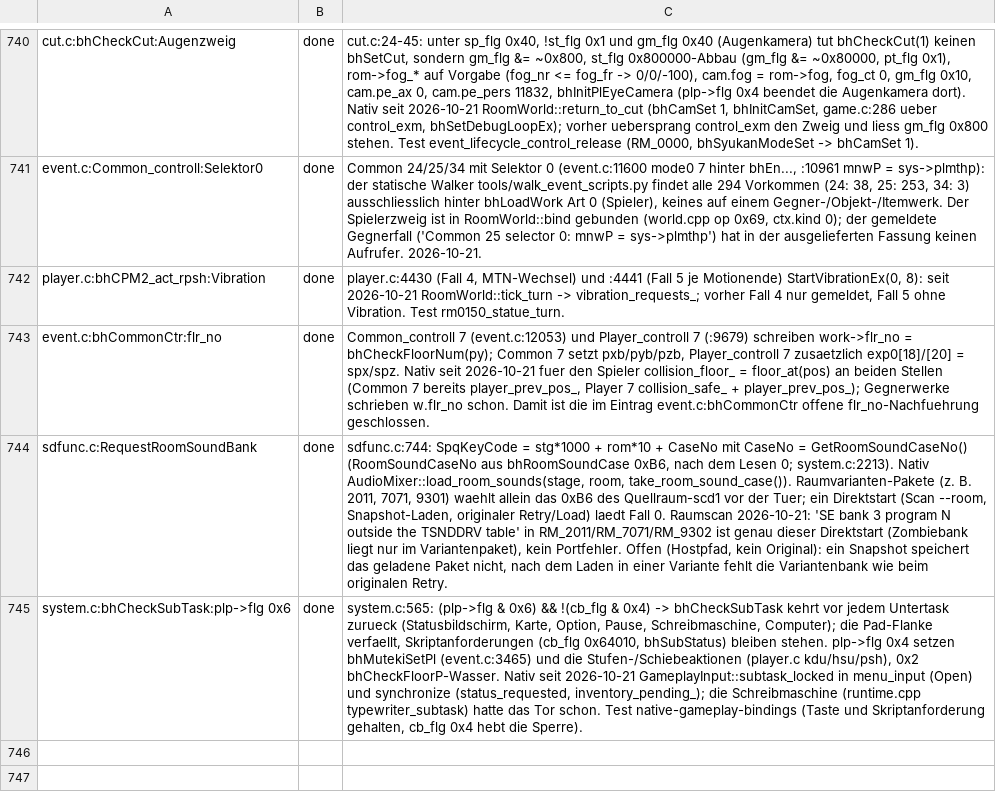
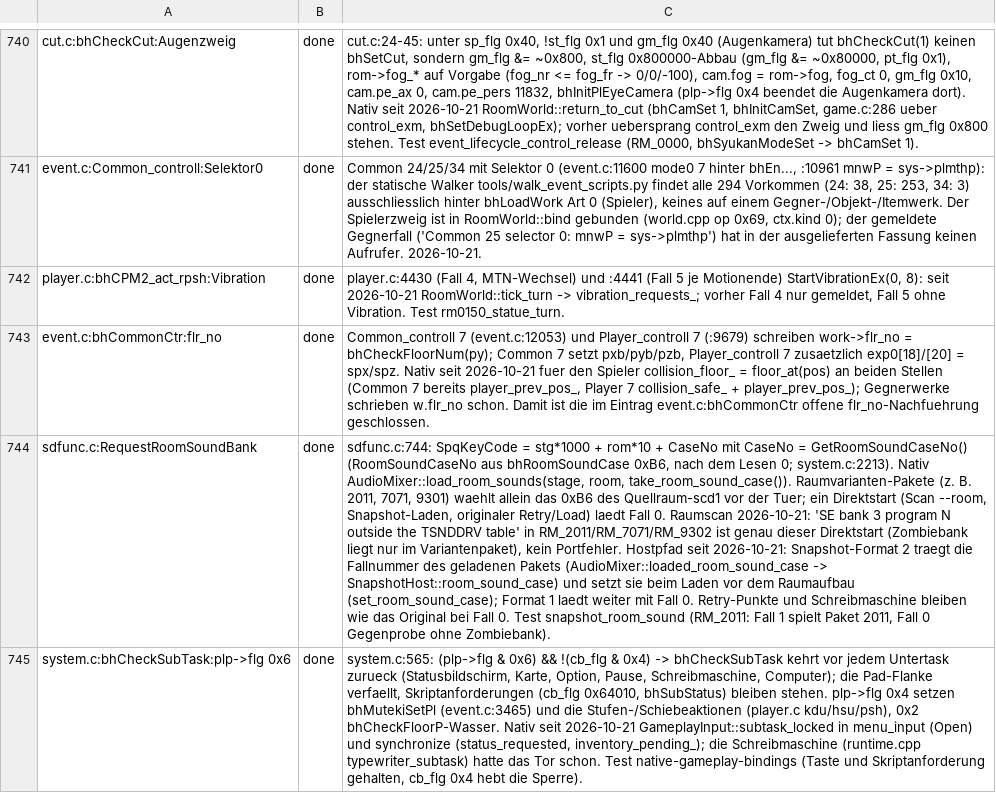
Before and after one commit to Patt92/recvx-native, a TSV file: docs/port_ledger.tsv, drawn as a sheet; only a part is shown, gaps mark what is left out; the diff names each change by its address in the sheet, - before the commit and + after, or states it on an @@ line.

Commit message:
Speichere die Raumklang-Variante im Snapshot (Format 2)
- SnapshotHost::room_sound_case aus AudioMixer::loaded_room_sound_case;
  Laden setzt sie vor dem Raumaufbau, Format 1 bleibt lesbar (Fall 0)
- Retry-Punkte und SAVEFILE bleiben wie das Original bei Fall 0
- Tests snapshot_savefile_roundtrip (Feld, Format 1) und neu
  snapshot_room_sound (RM_2011 behaelt Paket 2011)
- Sieben Pruefskripte akzeptieren Formatwort 1 und 2

```diff
--- a/docs/port_ledger.tsv
+++ b/docs/port_ledger.tsv
-C744: …kein Portfehler. Offen (Hostpfad, kein Original): ein Snapshot speichert das geladene Paket nicht, nach dem Laden in einer Variante fehlt die Variantenbank wie beim originalen Retry.
+C744: …kein Portfehler. Hostpfad seit 2026-10-21: Snapshot-Format 2 traegt die Fallnummer des geladenen Pakets (AudioMixer::loaded_room_sound_case -> SnapshotHost::room_sound_case) und setzt sie beim Laden vor dem Raumaufbau (set_room_sound_case); Format 1 laedt weiter mit Fall 0. Retry-Punkte und Schreibmaschine bleiben wie das Original bei Fall 0. Test snapshot_room_sound (RM_2011: Fall 1 spielt Paket 2011, Fall 0 Gegenprobe ohne Zombiebank).
```
Also changed, not shown: 19 other files.
